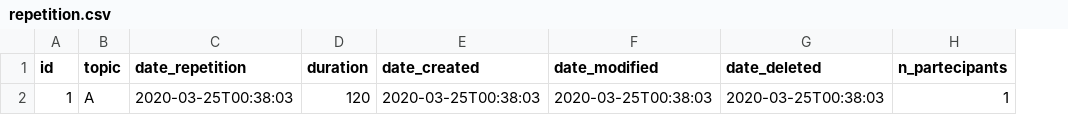
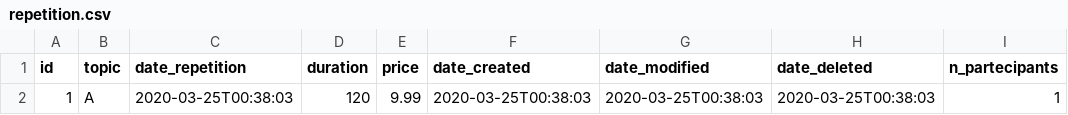
Before and after one commit to Beltra97/Unimib_LaboratorioProgettazione, a CSV file: RepetitionWebApp/src/main/resources/config/liquibase/fake-data/repetition.csv, drawn as a sheet; only a part is shown; the diff names each change by its address in the sheet, - before the commit and + after, or states it on an @@ line.

```diff
--- a/RepetitionWebApp/src/main/resources/config/liquibase/fake-data/repetition.csv
+++ b/RepetitionWebApp/src/main/resources/config/liquibase/fake-data/repetition.csv
+column E (price), row 2: 9.99
```
Also changed, not shown: RepetitionWebApp/src/main/resources/config/liquibase/data/user.csv, 31 other files.
